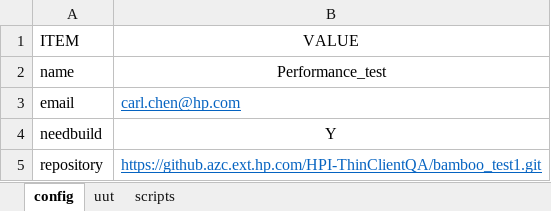
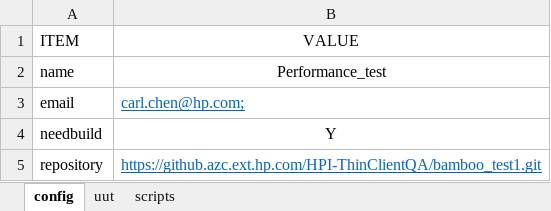
Before and after one commit to CarlChen1996/Automation-Framework_none_runnable, an Excel workbook: Test_Plan/Loaded_TEST_PLAN_template.xlsx, sheet config, drawn as a sheet; values as stored, in another font and other column widths than the file's, no borders; table styles not drawn; the diff names each change by its address in the sheet, - before the commit and + after, or states it on an @@ line.

Commit message:
update performance_test

```diff
--- a/Test_Plan/Loaded_TEST_PLAN_template.xlsx (sheet config)
+++ b/Test_Plan/Loaded_TEST_PLAN_template.xlsx (sheet config)
-B3 (VALUE): carl.chen@hp.com
+B3 (VALUE): carl.chen@hp.com;
```
Also changed, not shown: 4 other files.
